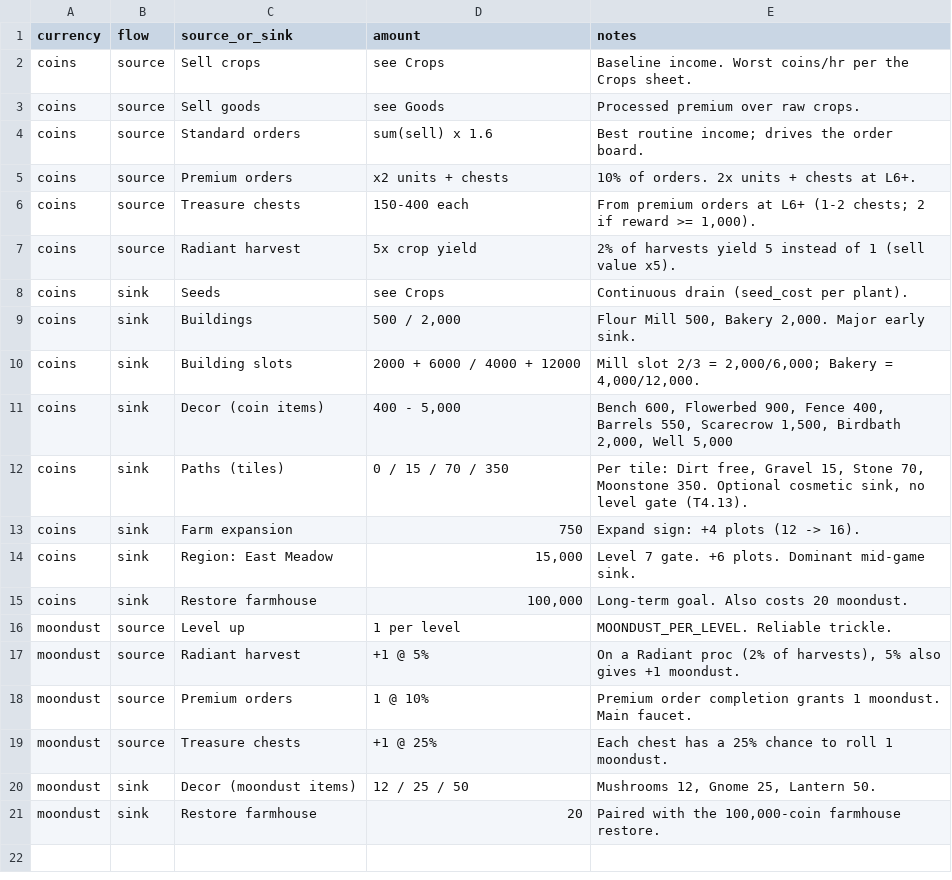
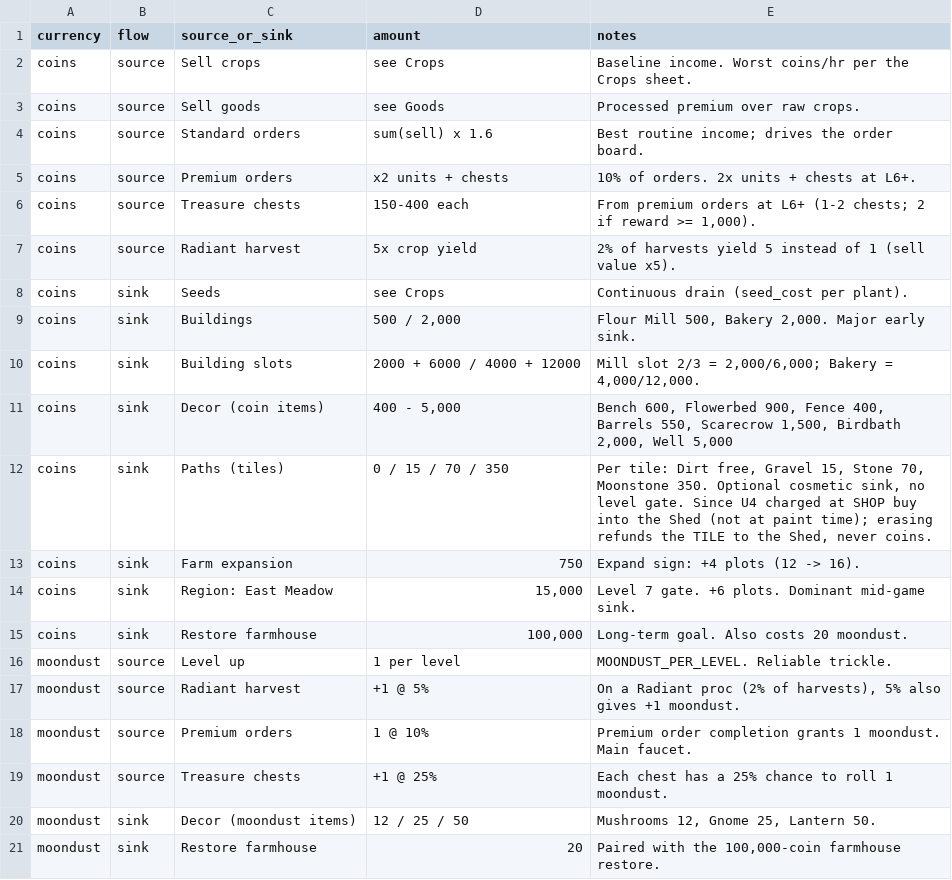
Before and after one commit to robfernandez066/littleacres, a CSV file: docs/balance/currencies.csv, drawn as a sheet.

```diff
--- a/docs/balance/currencies.csv
+++ b/docs/balance/currencies.csv
@@ -11,3 +11,3 @@ coins,sink,Building slots,2000 + 6000 / 4000 + 12000,"Mill slot 2/3 = 2,000/6,00
 coins,sink,Decor (coin items),"400 - 5,000","Bench 600, Flowerbed 900, Fence 400, Barrels 550, Scarecrow 1,500, Birdbath 2,000, Well 5,000"
-coins,sink,Paths (tiles),0 / 15 / 70 / 350,"Per tile: Dirt free, Gravel 15, Stone 70, Moonstone 350. Optional cosmetic sink, no level gate (T4.13)."
+coins,sink,Paths (tiles),0 / 15 / 70 / 350,"Per tile: Dirt free, Gravel 15, Stone 70, Moonstone 350. Optional cosmetic sink, no level gate. Since U4 charged at SHOP buy into the Shed (not at paint time); erasing refunds the TILE to the Shed, never coins."
 coins,sink,Farm expansion,750,Expand sign: +4 plots (12 -> 16).
```
Also changed, not shown: 3 other files.
